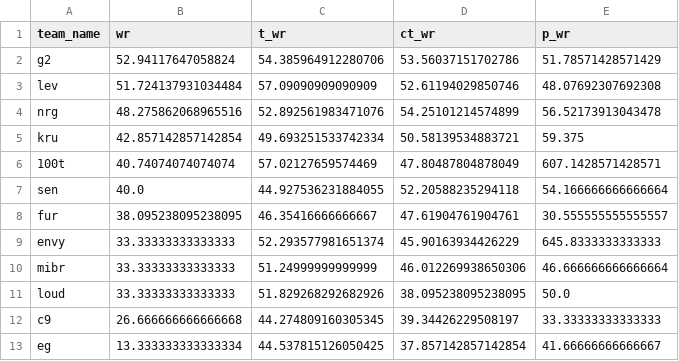
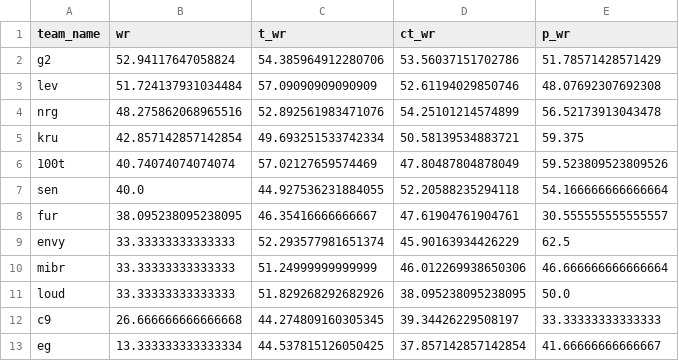
Before and after one commit to reeantran/sentinels_data_analysis, a CSV file: clean_data/reg_teams_s1.csv, drawn as a sheet.

```diff
--- a/clean_data/reg_teams_s1.csv
+++ b/clean_data/reg_teams_s1.csv
@@ -5,6 +5,6 @@ nrg,48.275862068965516,52.892561983471076,54.25101214574899,56.52173913043478
 kru,42.857142857142854,49.693251533742334,50.58139534883721,59.375
-100t,40.74074074074074,57.02127659574469,47.80487804878049,607.1428571428571
+100t,40.74074074074074,57.02127659574469,47.80487804878049,59.523809523809526
 sen,40.0,44.927536231884055,52.20588235294118,54.166666666666664
 fur,38.095238095238095,46.35416666666667,47.61904761904761,30.555555555555557
-envy,33.33333333333333,52.293577981651374,45.90163934426229,645.8333333333333
+envy,33.33333333333333,52.293577981651374,45.90163934426229,62.5
 mibr,33.33333333333333,51.24999999999999,46.012269938650306,46.666666666666664
```
Also changed, not shown: clean_data/reg_players_s1.csv, raw_data/reg_teams_s1.csv.
